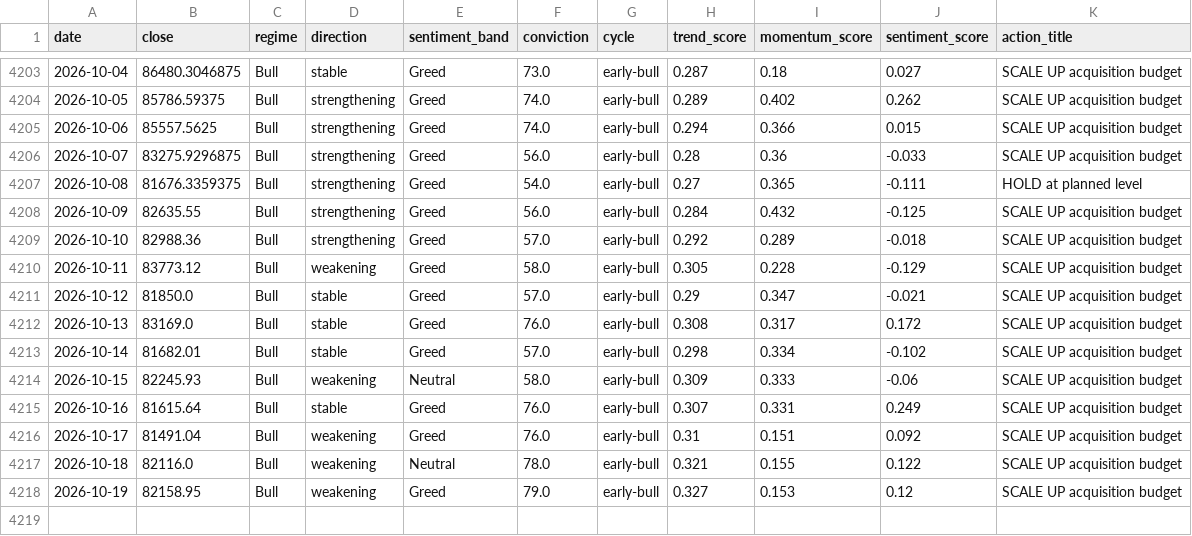
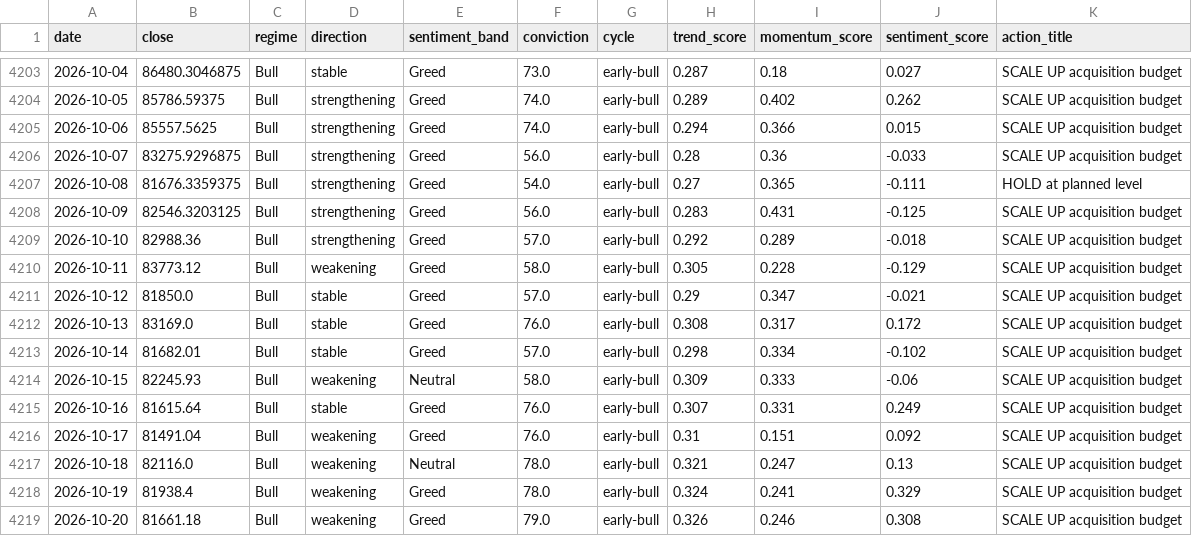
Before and after one commit to andrifa/crypto-market-state-dashboard, a CSV file: data/history.csv, drawn as a sheet; only a part is shown, gaps mark what is left out.

```diff
--- a/data/history.csv
+++ b/data/history.csv
@@ -4207,3 +4207,3 @@ date,close,regime,direction,sentiment_band,conviction,cycle,trend_score,momentum
 2026-10-08,81676.3359375,Bull,strengthening,Greed,54.0,early-bull,0.27,0.365,-0.111,HOLD at planned level
-2026-10-09,82635.55,Bull,strengthening,Greed,56.0,early-bull,0.284,0.432,-0.125,SCALE UP acquisition budget
+2026-10-09,82546.3203125,Bull,strengthening,Greed,56.0,early-bull,0.283,0.431,-0.125,SCALE UP acquisition budget
 2026-10-10,82988.36,Bull,strengthening,Greed,57.0,early-bull,0.292,0.289,-0.018,SCALE UP acquisition budget
@@ -4216,3 +4216,4 @@ date,close,regime,direction,sentiment_band,conviction,cycle,trend_score,momentum
 2026-10-17,81491.04,Bull,weakening,Greed,76.0,early-bull,0.31,0.151,0.092,SCALE UP acquisition budget
-2026-10-18,82116.0,Bull,weakening,Neutral,78.0,early-bull,0.321,0.155,0.122,SCALE UP acquisition budget
-2026-10-19,82158.95,Bull,weakening,Greed,79.0,early-bull,0.327,0.153,0.12,SCALE UP acquisition budget
+2026-10-18,82116.0,Bull,weakening,Neutral,78.0,early-bull,0.321,0.247,0.13,SCALE UP acquisition budget
+2026-10-19,81938.4,Bull,weakening,Greed,78.0,early-bull,0.324,0.241,0.329,SCALE UP acquisition budget
+2026-10-20,81661.18,Bull,weakening,Greed,79.0,early-bull,0.326,0.246,0.308,SCALE UP acquisition budget
```
Also changed, not shown: 4 other files.
